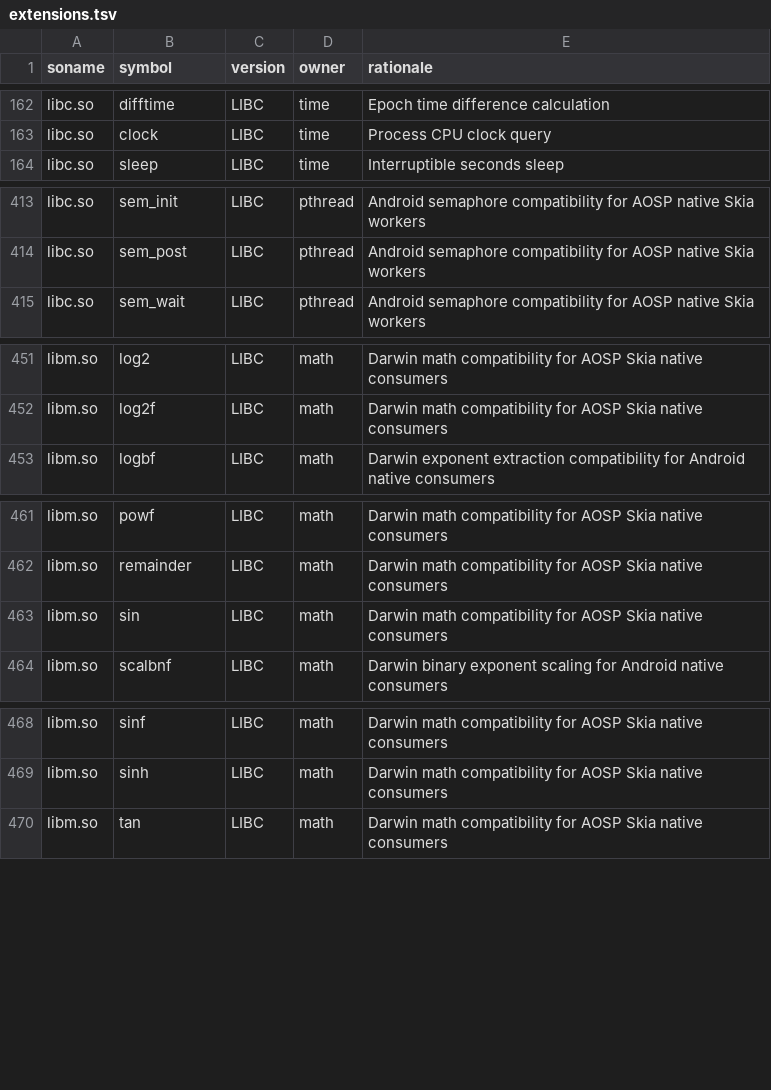
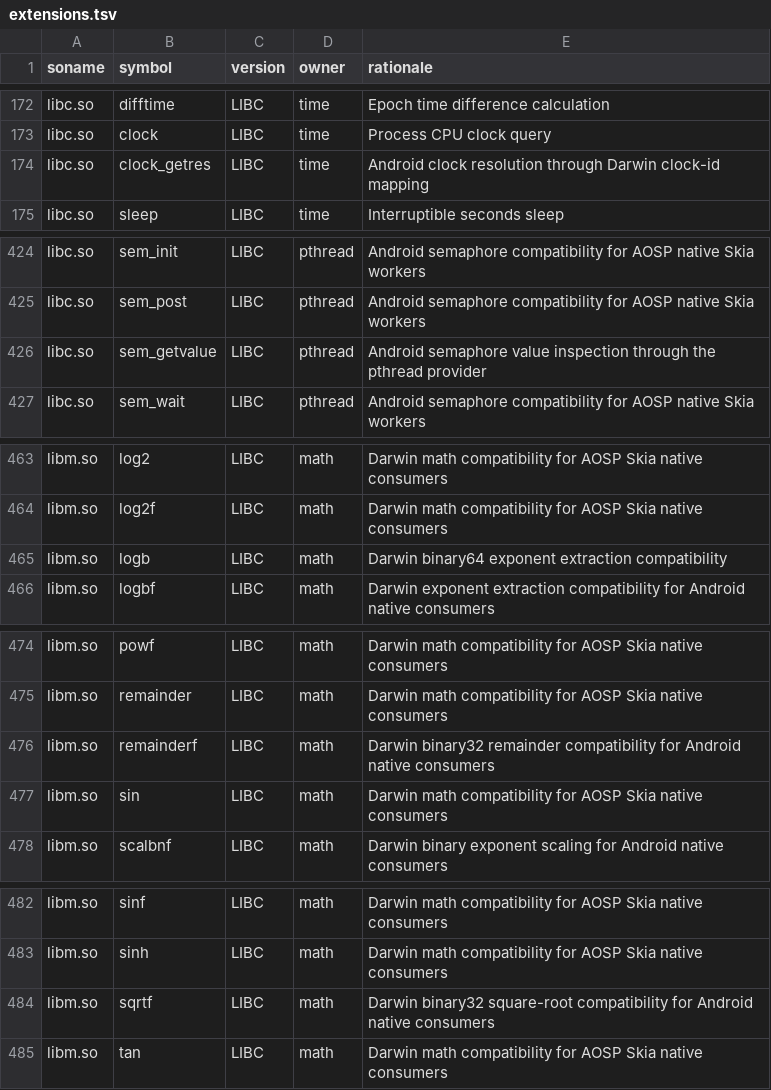
Before and after one commit to hahnlee/artm, a TSV file: darwin-art/tools/bionic-provider-namespace/extensions.tsv, drawn as a sheet; only a part is shown, gaps mark what is left out; the diff covers the shown part only; the diff names each change by its address in the sheet, - before the commit and + after, or states it on an @@ line.

Commit message:
feat(runtime): advance Crossy Road native compatibility

```diff
--- a/darwin-art/tools/bionic-provider-namespace/extensions.tsv
+++ b/darwin-art/tools/bionic-provider-namespace/extensions.tsv
+row 174: libc.so | clock_getres | LIBC | time | Android clock resolution through Darwin clock-id mapping
+row 426: libc.so | sem_getvalue | LIBC | pthread | Android semaphore value inspection through the pthread provider
+row 465: libm.so | logb | LIBC | math | Darwin binary64 exponent extraction compatibility
+row 476: libm.so | remainderf | LIBC | math | Darwin binary32 remainder compatibility for Android native consumers
+row 484: libm.so | sqrtf | LIBC | math | Darwin binary32 square-root compatibility for Android native consumers
```
Also changed, not shown: 10 added rows elsewhere in this file, darwin-art/tools/bionic-provider-namespace/generated/ownership.tsv, 24 other files.
